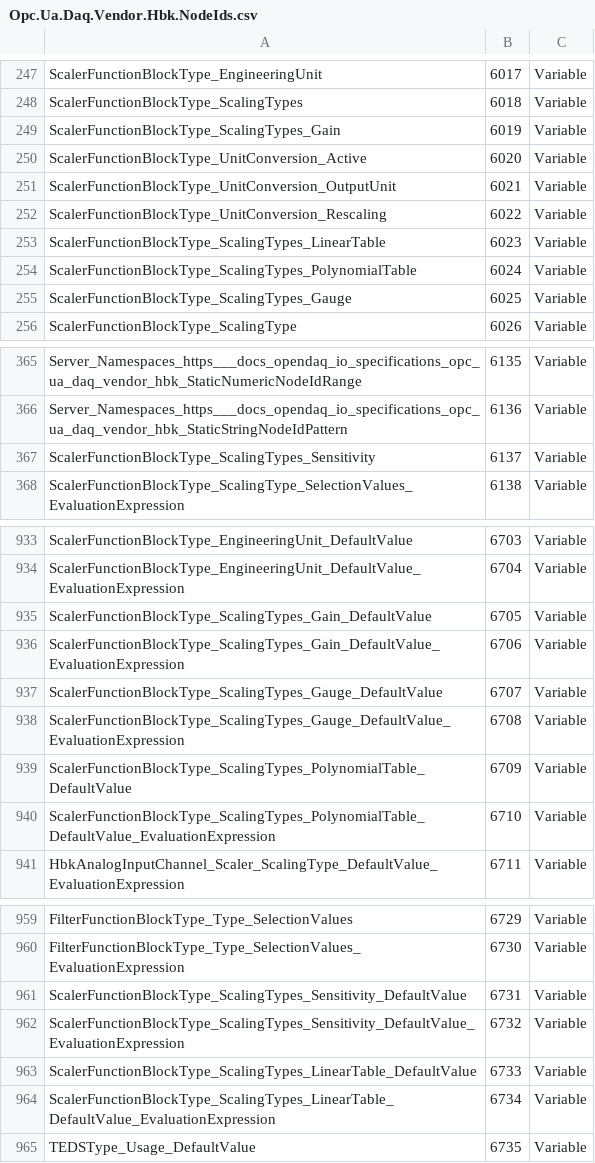
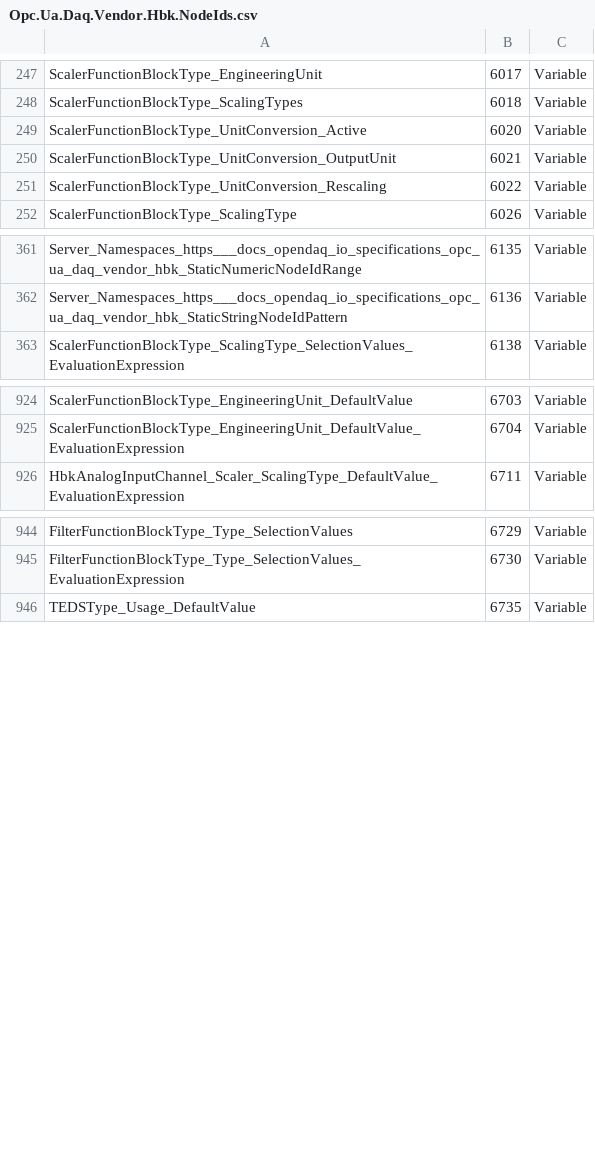
Before and after one commit to ml-hbk/opc-ua-specs, a CSV file: opendaq/hbk/Opc.Ua.Daq.Vendor.Hbk.NodeIds.csv, drawn as a sheet; only a part is shown, gaps mark what is left out; the diff covers the shown part only.

Commit message:
ScalerFunctionBlockType ScalingTypes without children

```diff
--- a/opendaq/hbk/Opc.Ua.Daq.Vendor.Hbk.NodeIds.csv
+++ b/opendaq/hbk/Opc.Ua.Daq.Vendor.Hbk.NodeIds.csv
@@ -248,3 +248,2 @@ ScalerFunctionBlockType_EngineeringUnit,6017,Variable
 ScalerFunctionBlockType_ScalingTypes,6018,Variable
-ScalerFunctionBlockType_ScalingTypes_Gain,6019,Variable
 ScalerFunctionBlockType_UnitConversion_Active,6020,Variable
@@ -252,5 +251,2 @@ ScalerFunctionBlockType_UnitConversion_OutputUnit,6021,Variable
 ScalerFunctionBlockType_UnitConversion_Rescaling,6022,Variable
-ScalerFunctionBlockType_ScalingTypes_LinearTable,6023,Variable
-ScalerFunctionBlockType_ScalingTypes_PolynomialTable,6024,Variable
-ScalerFunctionBlockType_ScalingTypes_Gauge,6025,Variable
 ScalerFunctionBlockType_ScalingType,6026,Variable
@@ -366,3 +362,2 @@ Server_Namespaces_https___docs_opendaq_io_specifications_opc_ua_daq_vendor_hbk_S
 Server_Namespaces_https___docs_opendaq_io_specifications_opc_ua_daq_vendor_hbk_StaticStringNodeIdPattern,6136,Variable
-ScalerFunctionBlockType_ScalingTypes_Sensitivity,6137,Variable
 ScalerFunctionBlockType_ScalingType_SelectionValues_EvaluationExpression,6138,Variable
@@ -934,8 +925,2 @@ ScalerFunctionBlockType_EngineeringUnit_DefaultValue,6703,Variable
 ScalerFunctionBlockType_EngineeringUnit_DefaultValue_EvaluationExpression,6704,Variable
-ScalerFunctionBlockType_ScalingTypes_Gain_DefaultValue,6705,Variable
-ScalerFunctionBlockType_ScalingTypes_Gain_DefaultValue_EvaluationExpression,6706,Variable
-ScalerFunctionBlockType_ScalingTypes_Gauge_DefaultValue,6707,Variable
-ScalerFunctionBlockType_ScalingTypes_Gauge_DefaultValue_EvaluationExpression,6708,Variable
-ScalerFunctionBlockType_ScalingTypes_PolynomialTable_DefaultValue,6709,Variable
-ScalerFunctionBlockType_ScalingTypes_PolynomialTable_DefaultValue_EvaluationExpression,6710,Variable
 HbkAnalogInputChannel_Scaler_ScalingType_DefaultValue_EvaluationExpression,6711,Variable
@@ -960,6 +945,2 @@ FilterFunctionBlockType_Type_SelectionValues,6729,Variable
 FilterFunctionBlockType_Type_SelectionValues_EvaluationExpression,6730,Variable
-ScalerFunctionBlockType_ScalingTypes_Sensitivity_DefaultValue,6731,Variable
-ScalerFunctionBlockType_ScalingTypes_Sensitivity_DefaultValue_EvaluationExpression,6732,Variable
-ScalerFunctionBlockType_ScalingTypes_LinearTable_DefaultValue,6733,Variable
-ScalerFunctionBlockType_ScalingTypes_LinearTable_DefaultValue_EvaluationExpression,6734,Variable
 TEDSType_Usage_DefaultValue,6735,Variable
```
Also changed, not shown: 5 removed rows elsewhere in this file, 1 other file.
